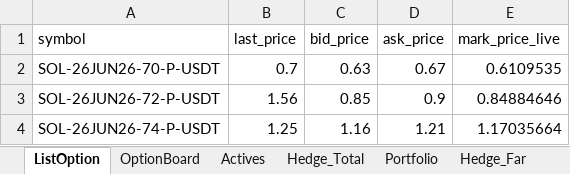
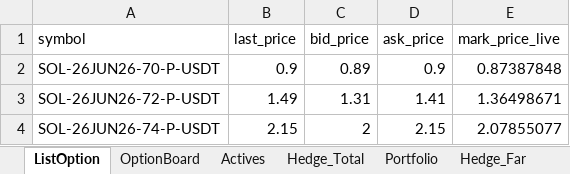
Before and after one commit to ildarGizzatov/hedgeModel, an Excel workbook: excel/sol_options_chain.xlsx, sheet ListOption, drawn as a sheet; values as stored, in another font and other column widths than the file's, no borders; the diff names each change by its address in the sheet, - before the commit and + after, or states it on an @@ line.

```diff
--- a/excel/sol_options_chain.xlsx (sheet ListOption)
+++ b/excel/sol_options_chain.xlsx (sheet ListOption)
-B2 (last_price): 0.7
+B2 (last_price): 0.9
-C2 (bid_price): 0.63
+C2 (bid_price): 0.89
-D2 (ask_price): 0.67
+D2 (ask_price): 0.9
-E2 (mark_price_live): 0.6109535
+E2 (mark_price_live): 0.87387848
-B3 (last_price): 1.56
+B3 (last_price): 1.49
-C3 (bid_price): 0.85
+C3 (bid_price): 1.31
-D3 (ask_price): 0.9
+D3 (ask_price): 1.41
-E3 (mark_price_live): 0.84884646
+E3 (mark_price_live): 1.36498671
-B4 (last_price): 1.25
+B4 (last_price): 2.15
-C4 (bid_price): 1.16
+C4 (bid_price): 2
-D4 (ask_price): 1.21
+D4 (ask_price): 2.15
-E4 (mark_price_live): 1.17035664
+E4 (mark_price_live): 2.07855077
```
Also changed, not shown: sheet Hedge_Total, sheet Hedge_Midle(Test), sheet Hedge_MID, sheet Hedge_Far, sheet Mid_laeyr(test), sheet Far_laeyr, 4 more sheets, charts or pictures, 58 other files.
